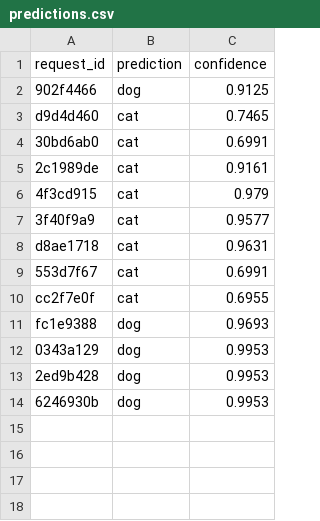
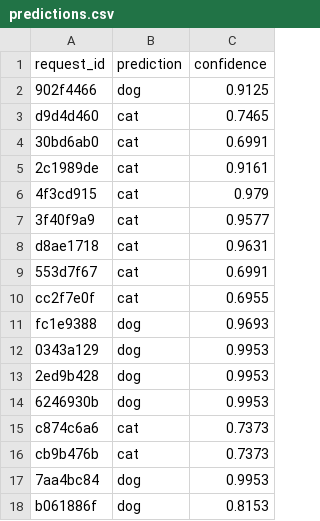
Before and after one commit to 2024ac05006/mlops-binary-image-classification, a CSV file: data/predictions.csv, drawn as a sheet; the diff names each change by its address in the sheet, - before the commit and + after, or states it on an @@ line.

```diff
--- a/data/predictions.csv
+++ b/data/predictions.csv
+row 15: c874c6a6 | cat | 0.7373
+row 16: cb9b476b | cat | 0.7373
+row 17: 7aa4bc84 | dog | 0.9953
+row 18: b061886f | dog | 0.8153
```
Also changed, not shown: 2 other files.
